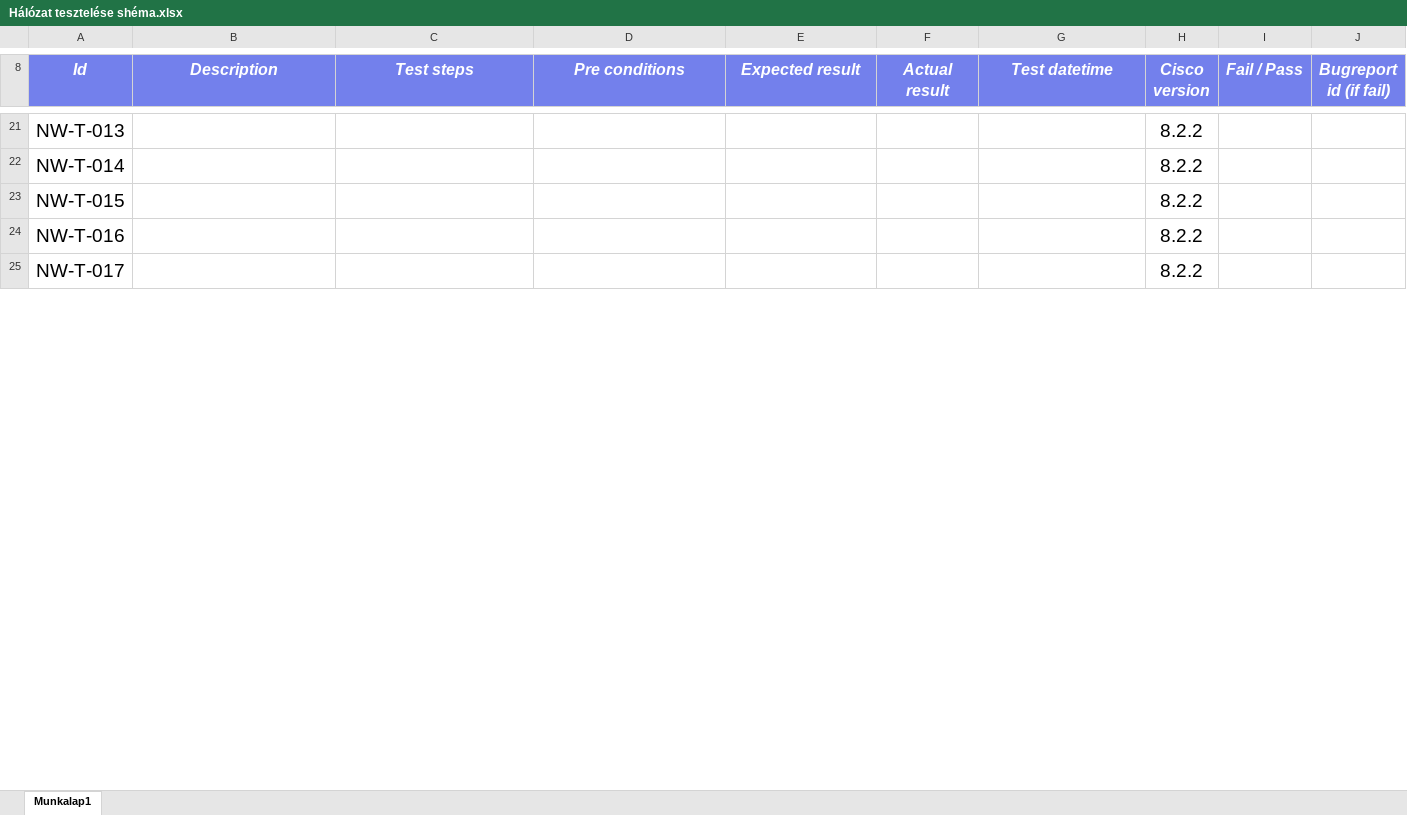
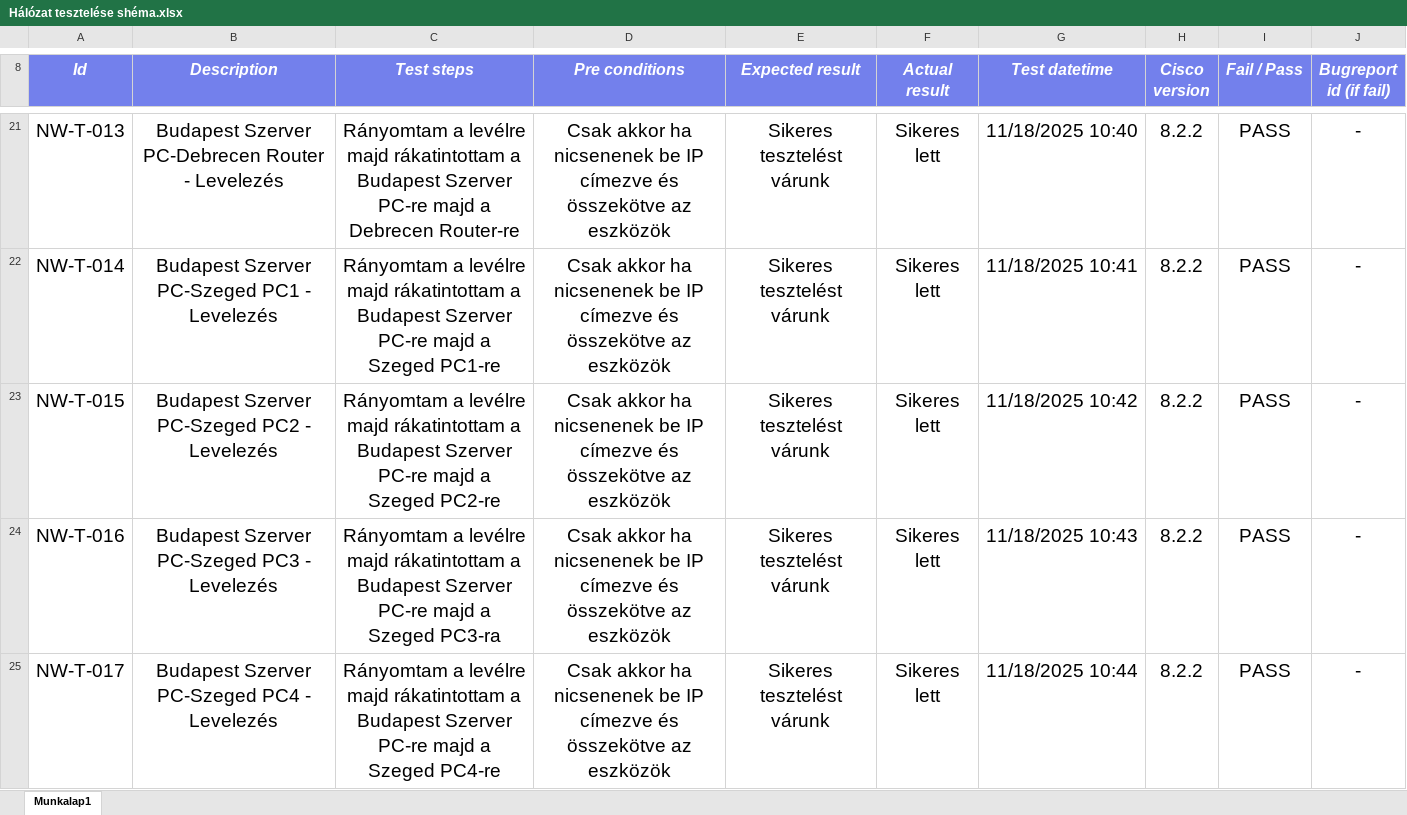
Before and after one commit to BalaWW/NetWorks, an Excel workbook: Hálózat tesztelése shéma.xlsx, sheet Munkalap1, drawn as a sheet; only a part is shown, gaps mark what is left out; values as stored, in another font and other column widths than the file's, no borders; the diff covers the shown part only; the diff names each change by its address in the sheet, - before the commit and + after, or states it on an @@ line.

```diff
--- a/Hálózat tesztelése shéma.xlsx (sheet Munkalap1)
+++ b/Hálózat tesztelése shéma.xlsx (sheet Munkalap1)
-B21 (Description): (empty)
+B21 (Description): Budapest Szerver PC-Debrecen Router - Levelezés
-C21 (Test steps): (empty)
+C21 (Test steps): Rányomtam a levélre majd rákatintottam a Budapest Szerver PC-re majd a Debrecen Router-re
-D21:D25 (Pre conditions): (empty)
+D21:D25 (Pre conditions): Csak akkor ha nicsenenek be IP címezve és összekötve az eszközök
-E21:E25 (Expected result): (empty)
+E21:E25 (Expected result): Sikeres tesztelést várunk
-F21:F25 (Actual result): (empty)
+F21:F25 (Actual result): Sikeres lett
-G21 (Test datetime): (empty)
+G21 (Test datetime): 11/18/2025 10:40
-I21:I25 (Fail / Pass): (empty)
+I21:I25 (Fail / Pass): PASS
-J21:J25 (Bugreport id (if fail)): (empty)
+J21:J25 (Bugreport id (if fail)): -
-B22 (Description): (empty)
+B22 (Description): Budapest Szerver PC-Szeged PC1 - Levelezés
-C22 (Test steps): (empty)
+C22 (Test steps): Rányomtam a levélre majd rákatintottam a Budapest Szerver PC-re majd a Szeged PC1-re
-G22 (Test datetime): (empty)
+G22 (Test datetime): 11/18/2025 10:41
-B23 (Description): (empty)
+B23 (Description): Budapest Szerver PC-Szeged PC2 - Levelezés
-C23 (Test steps): (empty)
+C23 (Test steps): Rányomtam a levélre majd rákatintottam a Budapest Szerver PC-re majd a Szeged PC2-re
-G23 (Test datetime): (empty)
+G23 (Test datetime): 11/18/2025 10:42
-B24 (Description): (empty)
+B24 (Description): Budapest Szerver PC-Szeged PC3 - Levelezés
-C24 (Test steps): (empty)
+C24 (Test steps): Rányomtam a levélre majd rákatintottam a Budapest Szerver PC-re majd a Szeged PC3-ra
-G24 (Test datetime): (empty)
+G24 (Test datetime): 11/18/2025 10:43
-B25 (Description): (empty)
+B25 (Description): Budapest Szerver PC-Szeged PC4 - Levelezés
-C25 (Test steps): (empty)
+C25 (Test steps): Rányomtam a levélre majd rákatintottam a Budapest Szerver PC-re majd a Szeged PC4-re
-G25 (Test datetime): (empty)
+G25 (Test datetime): 11/18/2025 10:44
```
Also changed, not shown: 9 added rows and 710 edited cells elsewhere in this sheet, 3 other files.
